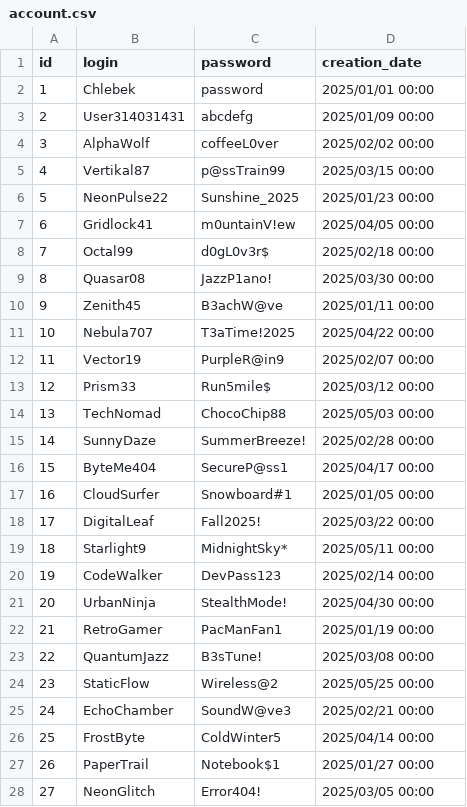
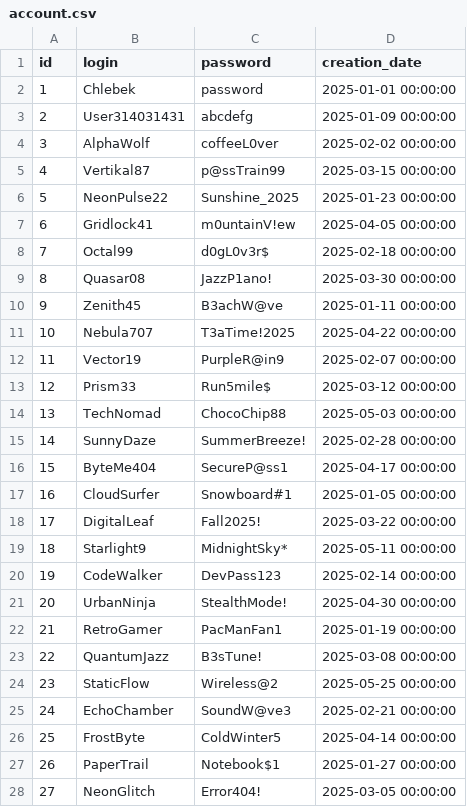
Before and after one commit to Barabasz1/ProjectManagerApp, a CSV file: dev/example_data/account.csv, drawn as a sheet; only a part is shown; the diff covers the shown part only.

```diff
--- a/dev/example_data/account.csv
+++ b/dev/example_data/account.csv
@@ -1,28 +1,28 @@
 id,login,password,creation_date
-1,Chlebek,password,2025/01/01 00:00
-2,User314031431,abcdefg,2025/01/09 00:00
-3,AlphaWolf,coffeeL0ver,2025/02/02 00:00
-4,Vertikal87,p@ssTrain99,2025/03/15 00:00
-5,NeonPulse22,Sunshine_2025,2025/01/23 00:00
-6,Gridlock41,m0untainV!ew,2025/04/05 00:00
-7,Octal99,d0gL0v3r$,2025/02/18 00:00
-8,Quasar08,JazzP1ano!,2025/03/30 00:00
-9,Zenith45,B3achW@ve,2025/01/11 00:00
-10,Nebula707,T3aTime!2025,2025/04/22 00:00
-11,Vector19,PurpleR@in9,2025/02/07 00:00
-12,Prism33,Run5mile$,2025/03/12 00:00
-13,TechNomad,ChocoChip88,2025/05/03 00:00
-14,SunnyDaze,SummerBreeze!,2025/02/28 00:00
-15,ByteMe404,SecureP@ss1,2025/04/17 00:00
-16,CloudSurfer,Snowboard#1,2025/01/05 00:00
-17,DigitalLeaf,Fall2025!,2025/03/22 00:00
-18,Starlight9,MidnightSky*,2025/05/11 00:00
-19,CodeWalker,DevPass123,2025/02/14 00:00
-20,UrbanNinja,StealthMode!,2025/04/30 00:00
-21,RetroGamer,PacManFan1,2025/01/19 00:00
-22,QuantumJazz,B3sTune!,2025/03/08 00:00
-23,StaticFlow,Wireless@2,2025/05/25 00:00
-24,EchoChamber,SoundW@ve3,2025/02/21 00:00
-25,FrostByte,ColdWinter5,2025/04/14 00:00
-26,PaperTrail,Notebook$1,2025/01/27 00:00
-27,NeonGlitch,Error404!,2025/03/05 00:00
+1,Chlebek,password,2025-01-01 00:00:00
+2,User314031431,abcdefg,2025-01-09 00:00:00
+3,AlphaWolf,coffeeL0ver,2025-02-02 00:00:00
+4,Vertikal87,p@ssTrain99,2025-03-15 00:00:00
+5,NeonPulse22,Sunshine_2025,2025-01-23 00:00:00
+6,Gridlock41,m0untainV!ew,2025-04-05 00:00:00
+7,Octal99,d0gL0v3r$,2025-02-18 00:00:00
+8,Quasar08,JazzP1ano!,2025-03-30 00:00:00
+9,Zenith45,B3achW@ve,2025-01-11 00:00:00
+10,Nebula707,T3aTime!2025,2025-04-22 00:00:00
+11,Vector19,PurpleR@in9,2025-02-07 00:00:00
+12,Prism33,Run5mile$,2025-03-12 00:00:00
+13,TechNomad,ChocoChip88,2025-05-03 00:00:00
+14,SunnyDaze,SummerBreeze!,2025-02-28 00:00:00
+15,ByteMe404,SecureP@ss1,2025-04-17 00:00:00
+16,CloudSurfer,Snowboard#1,2025-01-05 00:00:00
+17,DigitalLeaf,Fall2025!,2025-03-22 00:00:00
+18,Starlight9,MidnightSky*,2025-05-11 00:00:00
+19,CodeWalker,DevPass123,2025-02-14 00:00:00
+20,UrbanNinja,StealthMode!,2025-04-30 00:00:00
+21,RetroGamer,PacManFan1,2025-01-19 00:00:00
+22,QuantumJazz,B3sTune!,2025-03-08 00:00:00
+23,StaticFlow,Wireless@2,2025-05-25 00:00:00
+24,EchoChamber,SoundW@ve3,2025-02-21 00:00:00
+25,FrostByte,ColdWinter5,2025-04-14 00:00:00
+26,PaperTrail,Notebook$1,2025-01-27 00:00:00
+27,NeonGlitch,Error404!,2025-03-05 00:00:00
```
Also changed, not shown: 74 edited cells elsewhere in this file, dev/db_review/account.csv, dev/db_review/task.csv, 15 other files.
